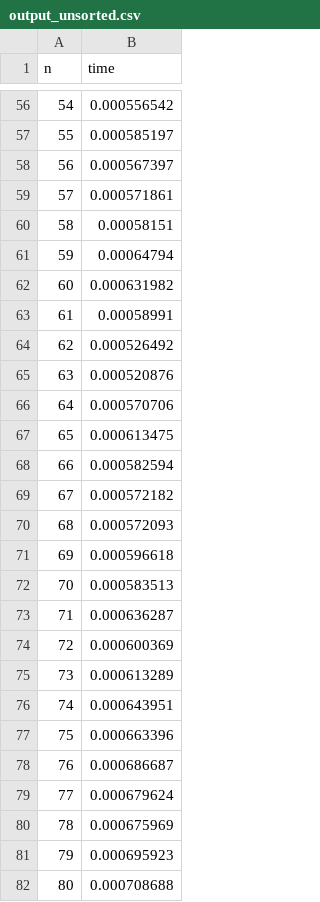
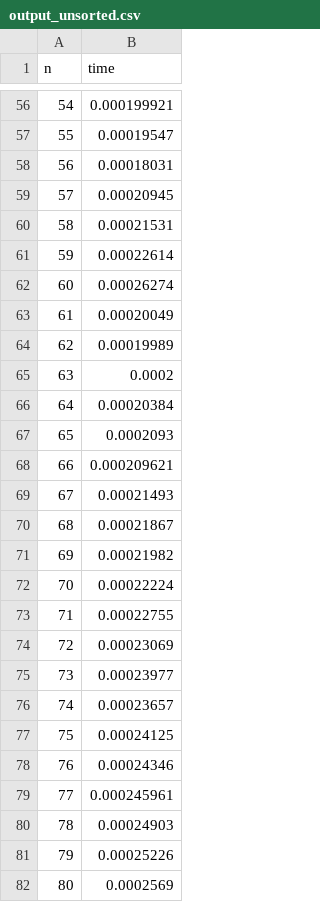
Before and after one commit to lfernandezs/algoritmos-y-estructuras-de-datos-iii, a CSV file: tp-1/ejercicio-3/experimentacion/output_unsorted.csv, drawn as a sheet; only a part is shown, gaps mark what is left out; the diff covers the shown part only.

```diff
--- a/tp-1/ejercicio-3/experimentacion/output_unsorted.csv
+++ b/tp-1/ejercicio-3/experimentacion/output_unsorted.csv
@@ -56,27 +56,27 @@ n,time
-54,0.000556542
-55,0.000585197
-56,0.000567397
-57,0.000571861
-58,0.00058151
-59,0.00064794
-60,0.000631982
-61,0.00058991
-62,0.000526492
-63,0.000520876
-64,0.000570706
-65,0.000613475
-66,0.000582594
-67,0.000572182
-68,0.000572093
-69,0.000596618
-70,0.000583513
-71,0.000636287
-72,0.000600369
-73,0.000613289
-74,0.000643951
-75,0.000663396
-76,0.000686687
-77,0.000679624
-78,0.000675969
-79,0.000695923
-80,0.000708688
+54,0.000199921
+55,0.00019547
+56,0.00018031
+57,0.00020945
+58,0.00021531
+59,0.00022614
+60,0.00026274
+61,0.00020049
+62,0.00019989
+63,0.0002
+64,0.00020384
+65,0.0002093
+66,0.000209621
+67,0.00021493
+68,0.00021867
+69,0.00021982
+70,0.00022224
+71,0.00022755
+72,0.00023069
+73,0.00023977
+74,0.00023657
+75,0.00024125
+76,0.00024346
+77,0.000245961
+78,0.00024903
+79,0.00025226
+80,0.0002569
```
Also changed, not shown: 73 edited cells elsewhere in this file, tp-1/ejercicio-3/experimentacion/output_sorted.csv, 6 other files.
